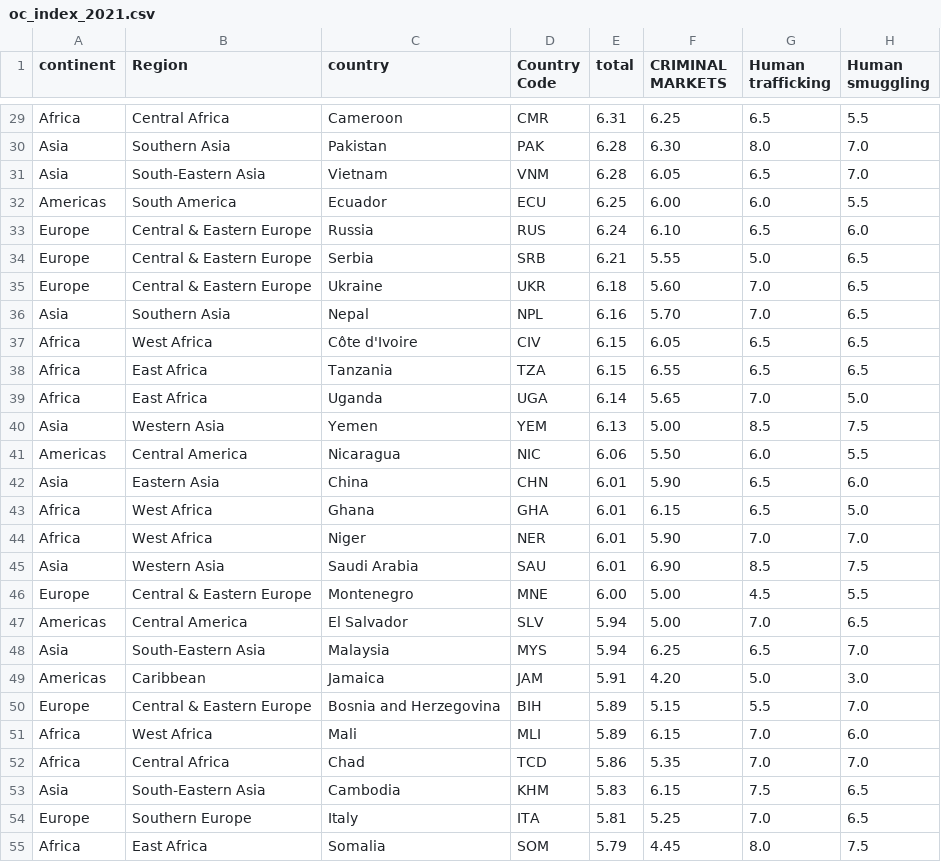
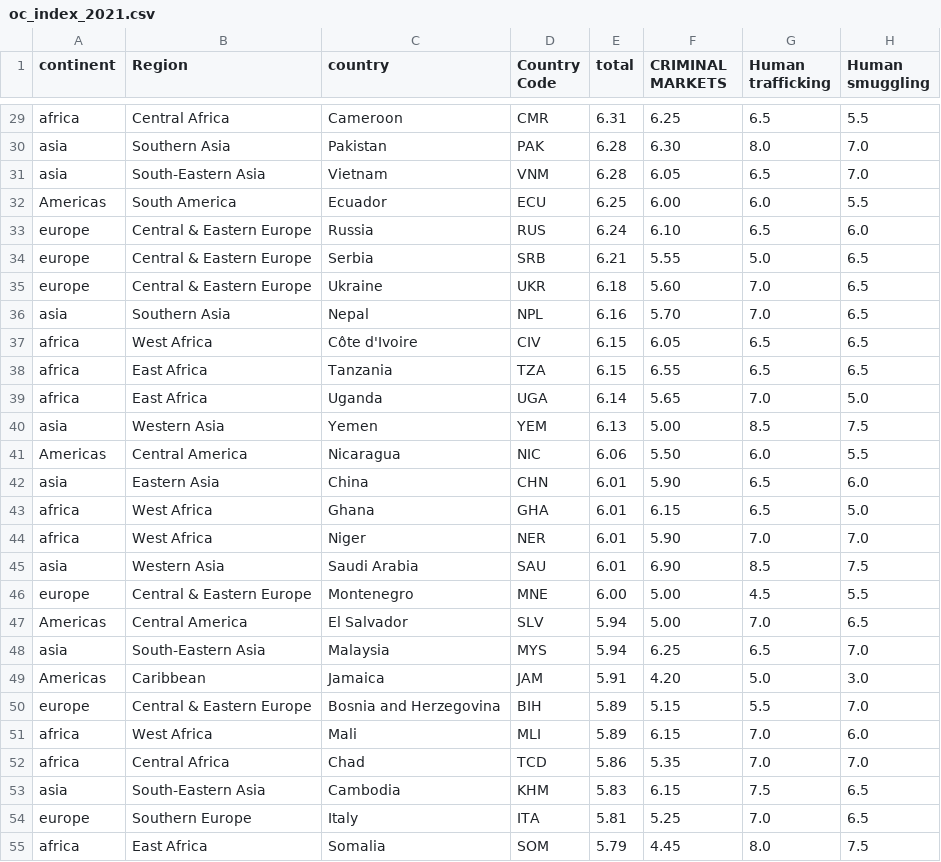
Before and after one commit to juusechec/Be-Swarm-Chart, a CSV file: oc_index_2021.csv, drawn as a sheet; only a part is shown, gaps mark what is left out; the diff covers the shown part only; the diff names each change by its address in the sheet, - before the commit and + after, or states it on an @@ line.

```diff
--- a/oc_index_2021.csv
+++ b/oc_index_2021.csv
-A29 (continent): Africa
+A29 (continent): africa
-A30:A31 (continent): Asia
+A30:A31 (continent): asia
-A33:A35 (continent): Europe
+A33:A35 (continent): europe
-A36 (continent): Asia
+A36 (continent): asia
-A37:A39 (continent): Africa
+A37:A39 (continent): africa
-A40 (continent): Asia
+A40 (continent): asia
-A42 (continent): Asia
+A42 (continent): asia
-A43:A44 (continent): Africa
+A43:A44 (continent): africa
-A45 (continent): Asia
+A45 (continent): asia
-A46 (continent): Europe
+A46 (continent): europe
-A48 (continent): Asia
+A48 (continent): asia
-A50 (continent): Europe
+A50 (continent): europe
-A51:A52 (continent): Africa
+A51:A52 (continent): africa
-A53 (continent): Asia
+A53 (continent): asia
-A54 (continent): Europe
+A54 (continent): europe
-A55 (continent): Africa
+A55 (continent): africa
```
Also changed, not shown: 135 edited cells elsewhere in this file, 1 other file.
